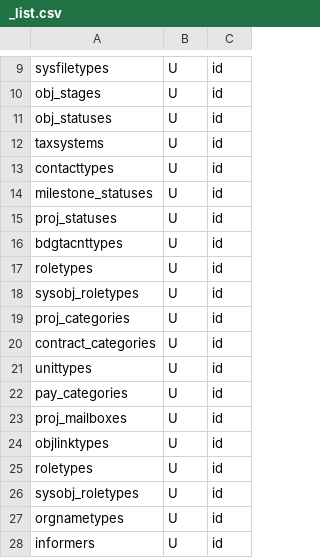
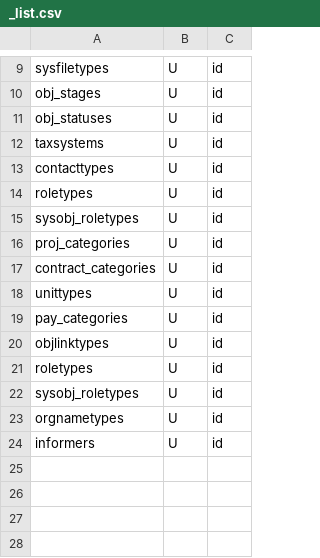
Before and after one commit to snsusa02-png/sas3, a CSV file: database/seeds/src/sys/_list.csv, drawn as a sheet; only a part is shown, gaps mark what is left out.

```diff
--- a/database/seeds/src/sys/_list.csv
+++ b/database/seeds/src/sys/_list.csv
@@ -13,5 +13,2 @@ taxsystems,U,id
 contacttypes,U,id
-milestone_statuses,U,id
-proj_statuses,U,id
-bdgtacnttypes,U,id
 roletypes,U,id
@@ -22,3 +19,2 @@ unittypes,U,id
 pay_categories,U,id
-proj_mailboxes,U,id
 objlinktypes,U,id
```
Also changed, not shown: database/seeds/src/test1/_list.csv.
